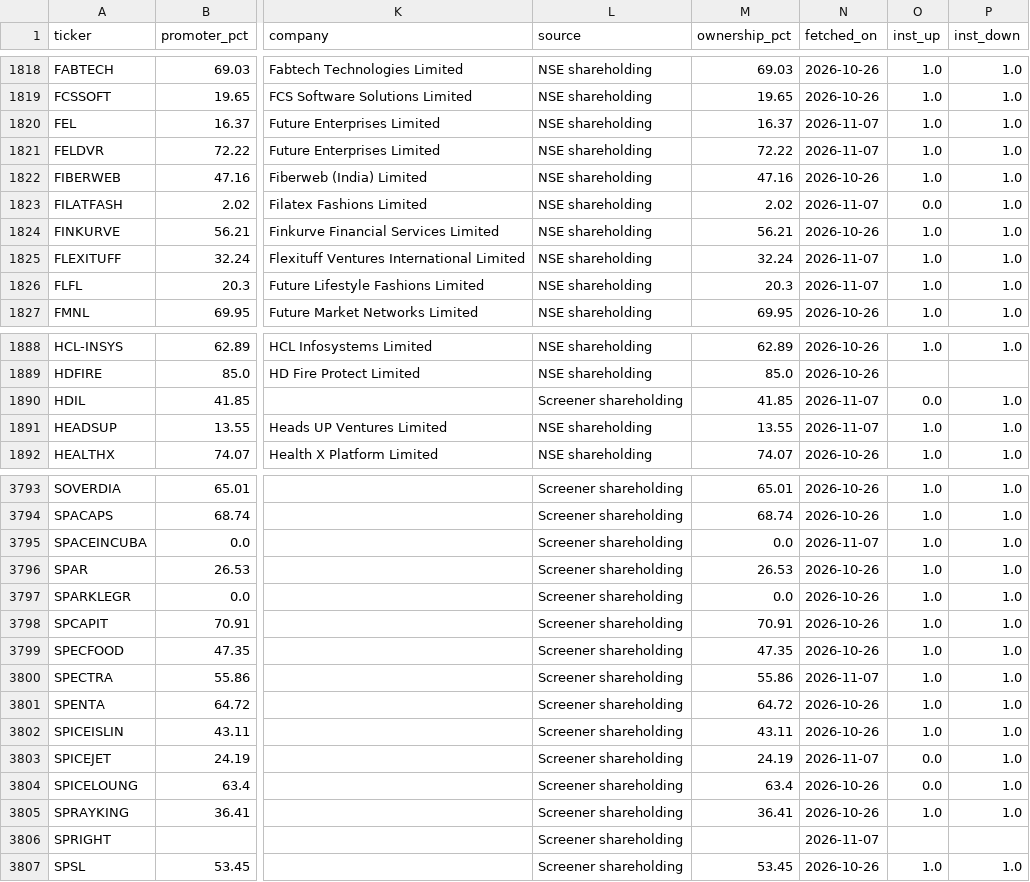
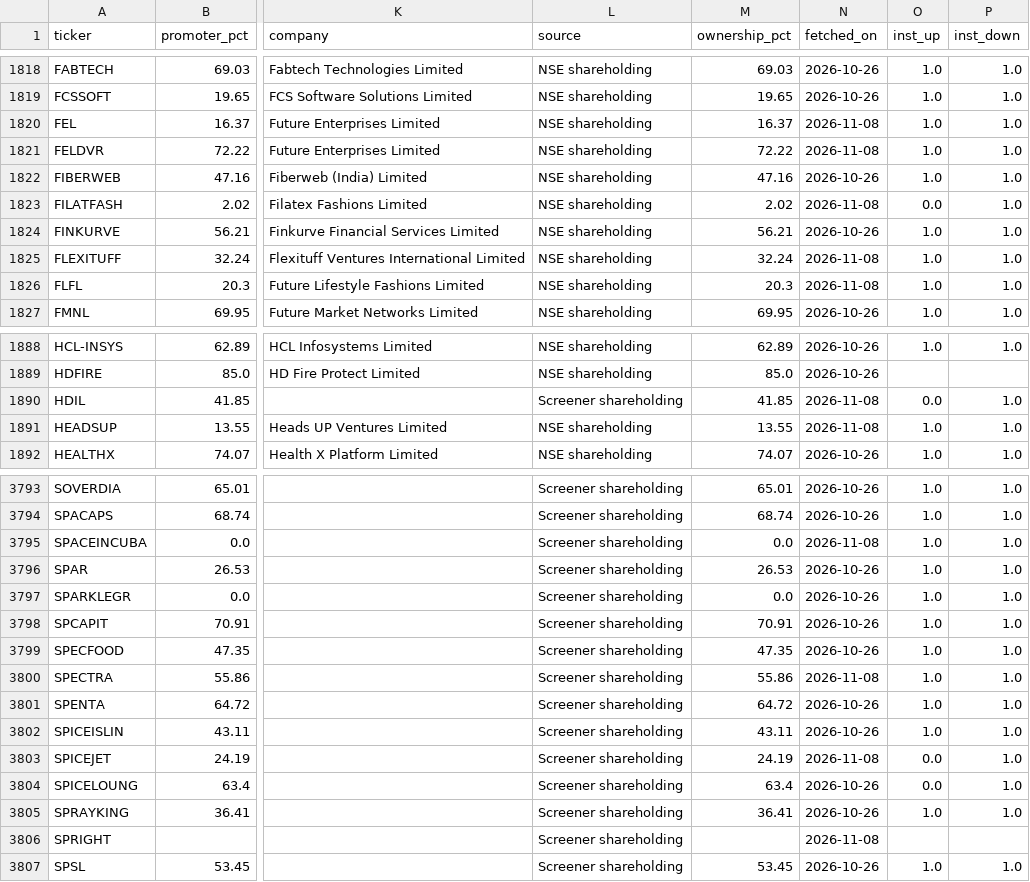
Before and after one commit to PatelNicknp/nicks-india-stock-desk, a CSV file: cache/holders.csv, drawn as a sheet; only a part is shown, gaps mark what is left out; the diff covers the shown part only; the diff names each change by its address in the sheet, - before the commit and + after, or states it on an @@ line.

```diff
--- a/cache/holders.csv
+++ b/cache/holders.csv
-N1820:N1821 (fetched_on): 2026-11-07
+N1820:N1821 (fetched_on): 2026-11-08
-N1823 (fetched_on): 2026-11-07
+N1823 (fetched_on): 2026-11-08
-N1825:N1826 (fetched_on): 2026-11-07
+N1825:N1826 (fetched_on): 2026-11-08
-N1890:N1891 (fetched_on): 2026-11-07
+N1890:N1891 (fetched_on): 2026-11-08
-N3795 (fetched_on): 2026-11-07
+N3795 (fetched_on): 2026-11-08
-N3800 (fetched_on): 2026-11-07
+N3800 (fetched_on): 2026-11-08
-N3803 (fetched_on): 2026-11-07
+N3803 (fetched_on): 2026-11-08
-N3806 (fetched_on): 2026-11-07
+N3806 (fetched_on): 2026-11-08
```
Also changed, not shown: 49 edited cells elsewhere in this file, data/backfill_progress.csv, data/company_lines.csv, 1 other file.
